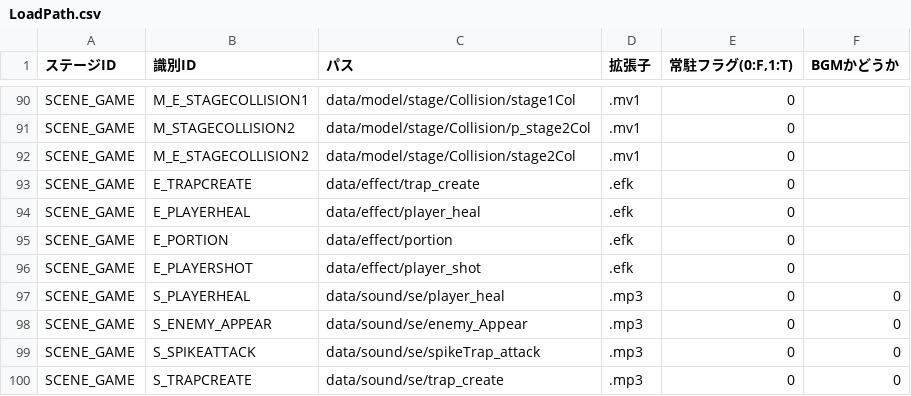
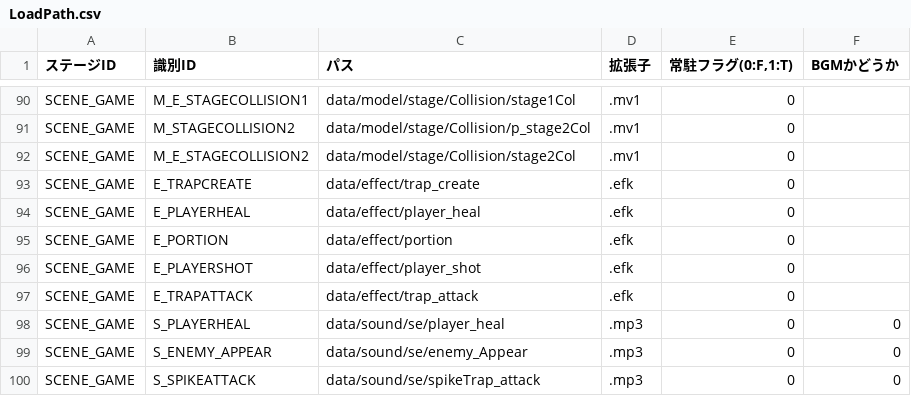
Before and after one commit to nkd10121/EmploymentWorks, a CSV file: EmploymentWork/data/csv/LoadPath.csv, drawn as a sheet; only a part is shown, gaps mark what is left out; the shorter side is filled out with more unchanged rows; the diff names each change by its address in the sheet, - before the commit and + after, or states it on an @@ line.

```diff
--- a/EmploymentWork/data/csv/LoadPath.csv
+++ b/EmploymentWork/data/csv/LoadPath.csv
+row 97: SCENE_GAME | E_TRAPATTACK | data/effect/trap_attack | .efk | 0
```
Also changed, not shown: 9 other files.
